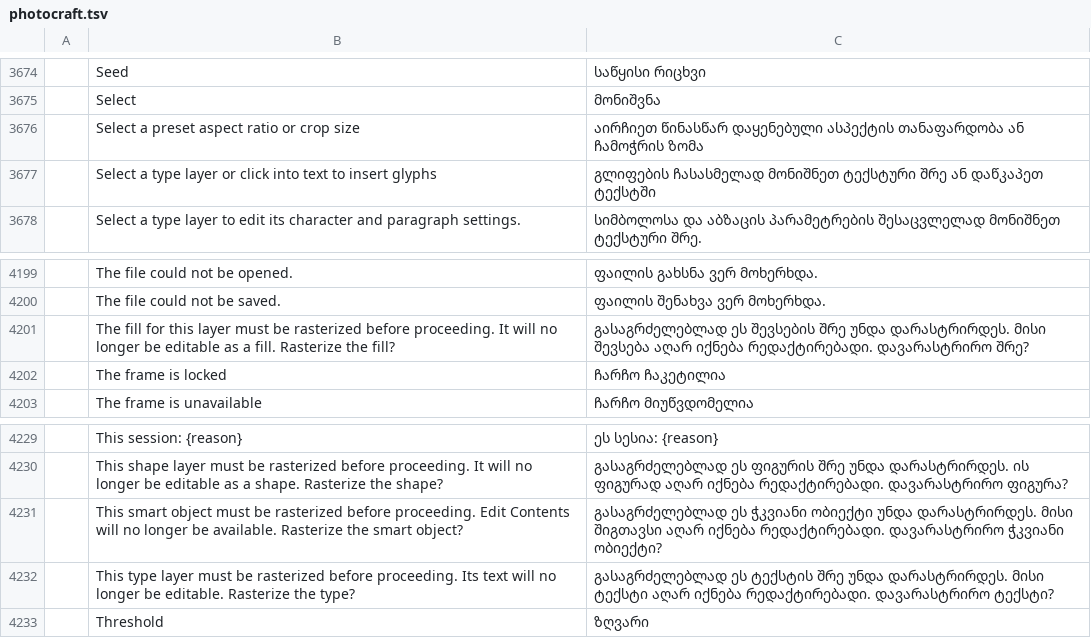
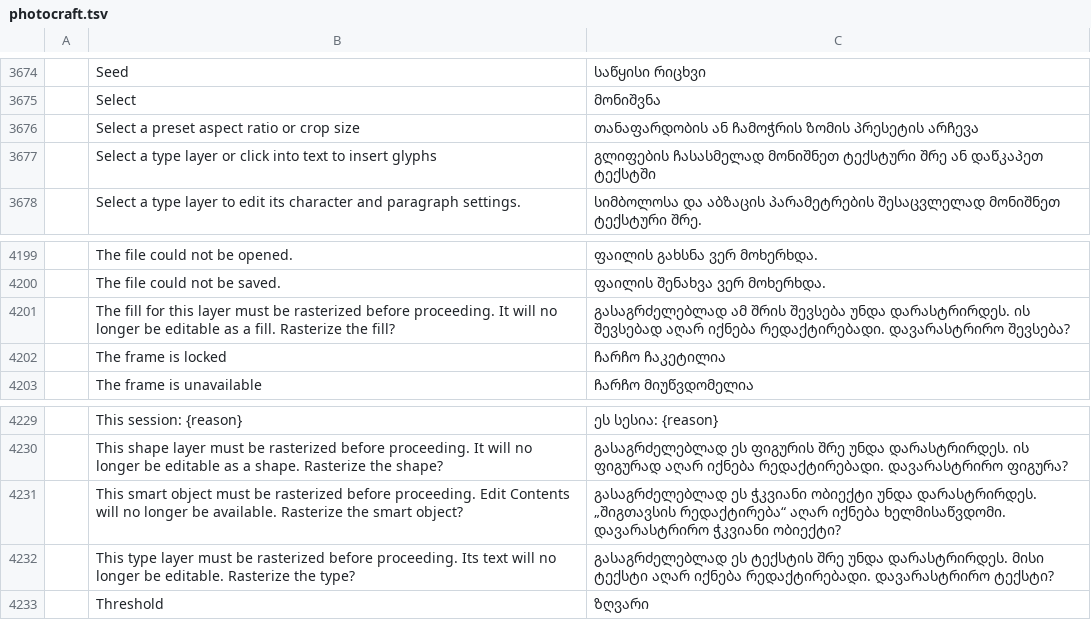
Before and after one commit to devius/craft-i18n, a TSV file: locales/ka/photocraft.tsv, drawn as a sheet; only a part is shown, gaps mark what is left out; the diff covers the shown part only; the diff names each change by its address in the sheet, - before the commit and + after, or states it on an @@ line.

```diff
--- a/locales/ka/photocraft.tsv
+++ b/locales/ka/photocraft.tsv
-C3676: აირჩიეთ წინასწარ დაყენებული ასპექტის თანაფარდობა ან ჩამოჭრის ზომა
+C3676: თანაფარდობის ან ჩამოჭრის ზომის პრესეტის არჩევა
-C4201: გასაგრძელებლად ეს შევსების შრე უნდა დარასტრირდეს. მისი შევსება აღარ იქნება რედაქტირებადი. დავარასტრირო შრე?
+C4201: გასაგრძელებლად ამ შრის შევსება უნდა დარასტრირდეს. ის შევსებად აღარ იქნება რედაქტირებადი. დავარასტრირო შევსება?
-C4231: …უნდა დარასტრირდეს. მისი შიგთავსი აღარ იქნება რედაქტირებადი. დავარასტრირო ჭკვიანი…
+C4231: …უნდა დარასტრირდეს. „შიგთავსის რედაქტირება“ აღარ იქნება ხელმისაწვდომი. დავარასტრირო ჭკვიანი…
```
Also changed, not shown: 17 edited cells elsewhere in this file.
